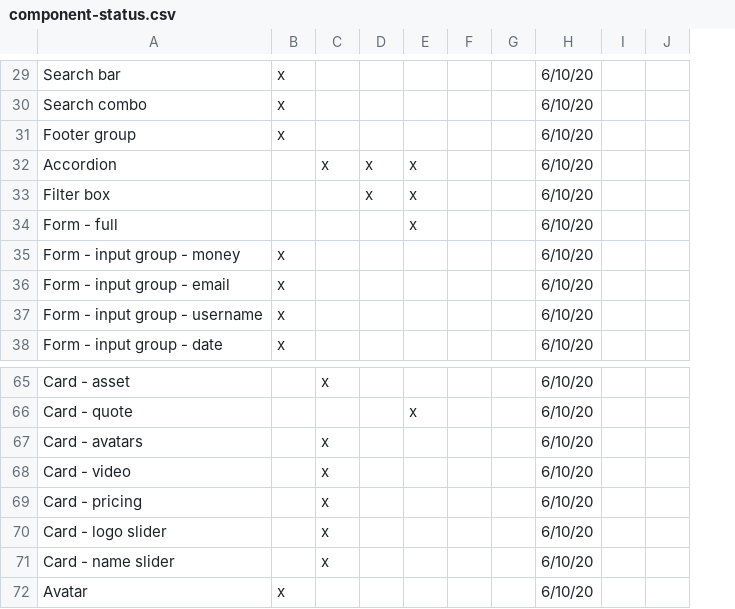
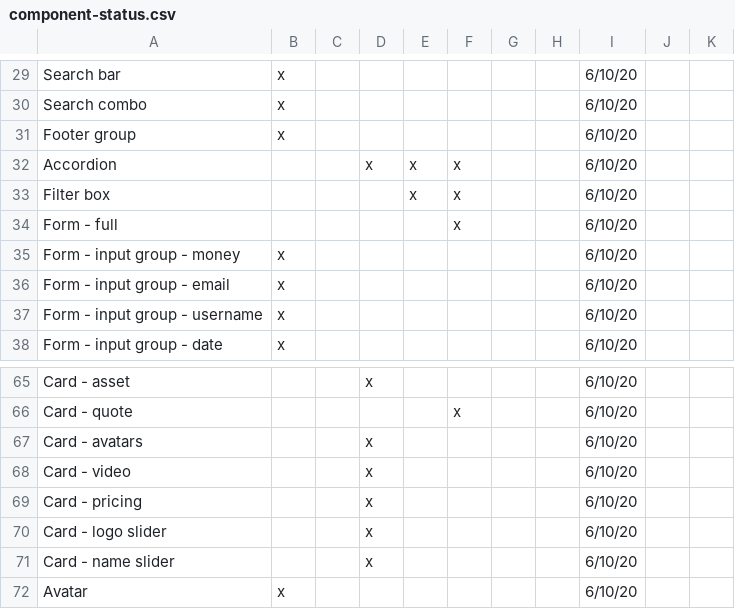
Before and after one commit to RedHat-UX/red-hat-design-system, a CSV file: docs/component-status.csv, drawn as a sheet; only a part is shown, gaps mark what is left out; the diff covers the shown part only; the diff names each change by its address in the sheet, - before the commit and + after, or states it on an @@ line.

```diff
--- a/docs/component-status.csv
+++ b/docs/component-status.csv
+column F, rows 32-34: all x; row 66: x
-C32: x
+C32: (empty)
-D33: x
+D33: (empty)
-E34: x
+E34: (empty)
-C65: x
+C65: (empty)
-D65: (empty)
+D65: x
-E66: x
+E66: (empty)
-C67:C71: x
+C67:C71: (empty)
-D67:D71: (empty)
+D67:D71: x
```
Also changed, not shown: 99 edited cells elsewhere in this file, 2 other files.
